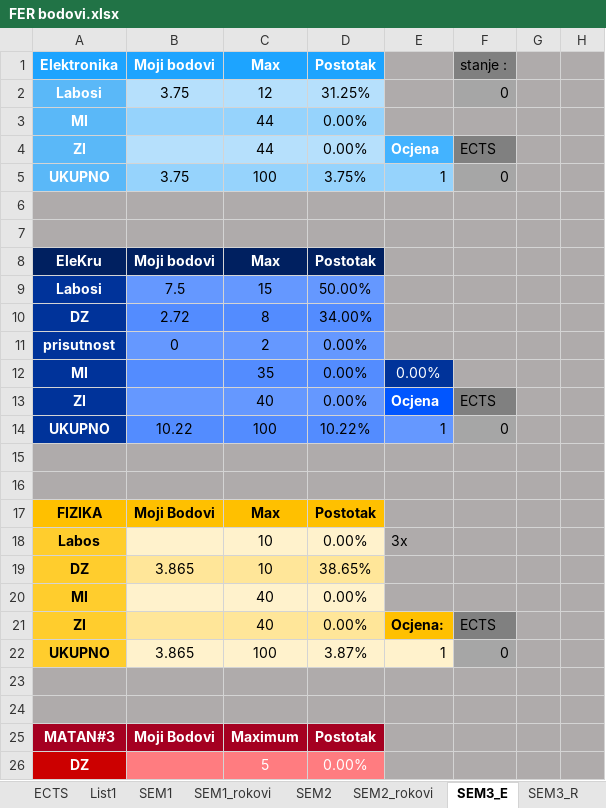
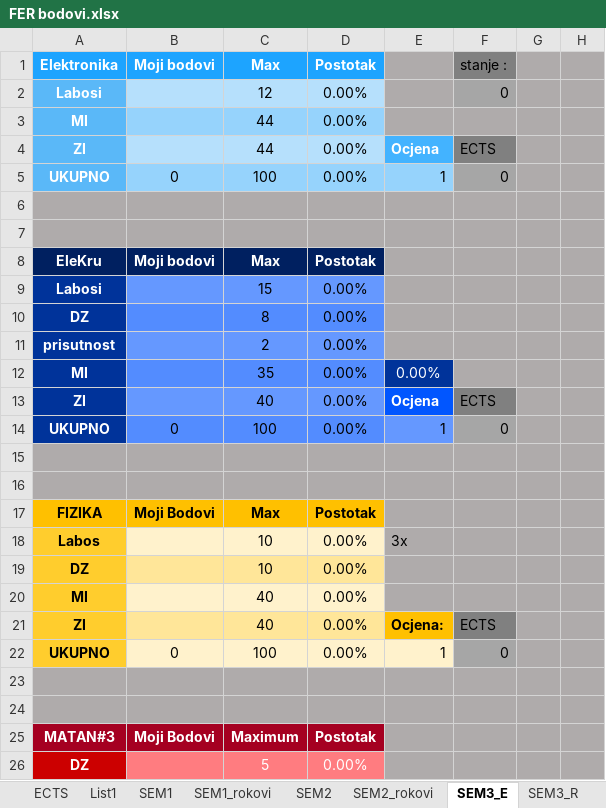
Before and after one commit to APapratt13/Academic_Weapon, an Excel workbook: FER bodovi.xlsx, sheet SEM3_E, drawn as a sheet; only a part is shown; values as stored, in another font and other column widths than the file's, no borders; conditional formats not drawn; the diff covers the shown part only; the diff names each change by its address in the sheet, - before the commit and + after, or states it on an @@ line.

Commit message:
fer bodovi 3 semestar

```diff
--- a/FER bodovi.xlsx (sheet SEM3_E)
+++ b/FER bodovi.xlsx (sheet SEM3_E)
-B2 (Moji bodovi): 3.75
+B2 (Moji bodovi): (empty)
-D2 (Postotak): 31.25%
+D2 (Postotak): 0.00%
-B5 (Moji bodovi): 3.75
+B5 (Moji bodovi): 0
-D5 (Postotak): 3.75%
+D5 (Postotak): 0.00%
-B9 (Moji bodovi): 7.5
+B9 (Moji bodovi): (empty)
-D9 (Postotak): 50.00%
+D9 (Postotak): 0.00%
-B10 (Moji bodovi): 2.72
+B10 (Moji bodovi): (empty)
-D10 (Postotak): 34.00%
+D10 (Postotak): 0.00%
-B11 (Moji bodovi): 0
+B11 (Moji bodovi): (empty)
-B14 (Moji bodovi): 10.22
+B14 (Moji bodovi): 0
-D14 (Postotak): 10.22%
+D14 (Postotak): 0.00%
-B19 (Moji bodovi): 3.865
+B19 (Moji bodovi): (empty)
-D19 (Postotak): 38.65%
+D19 (Postotak): 0.00%
-B22 (Moji bodovi): 3.865
+B22 (Moji bodovi): 0
-D22 (Postotak): 3.87%
+D22 (Postotak): 0.00%
```
Also changed, not shown: 4 edited cells elsewhere in this sheet, sheet SEM3_rokovi, sheet ECTS, sheet SEM3_R, formulas that keep their value.
